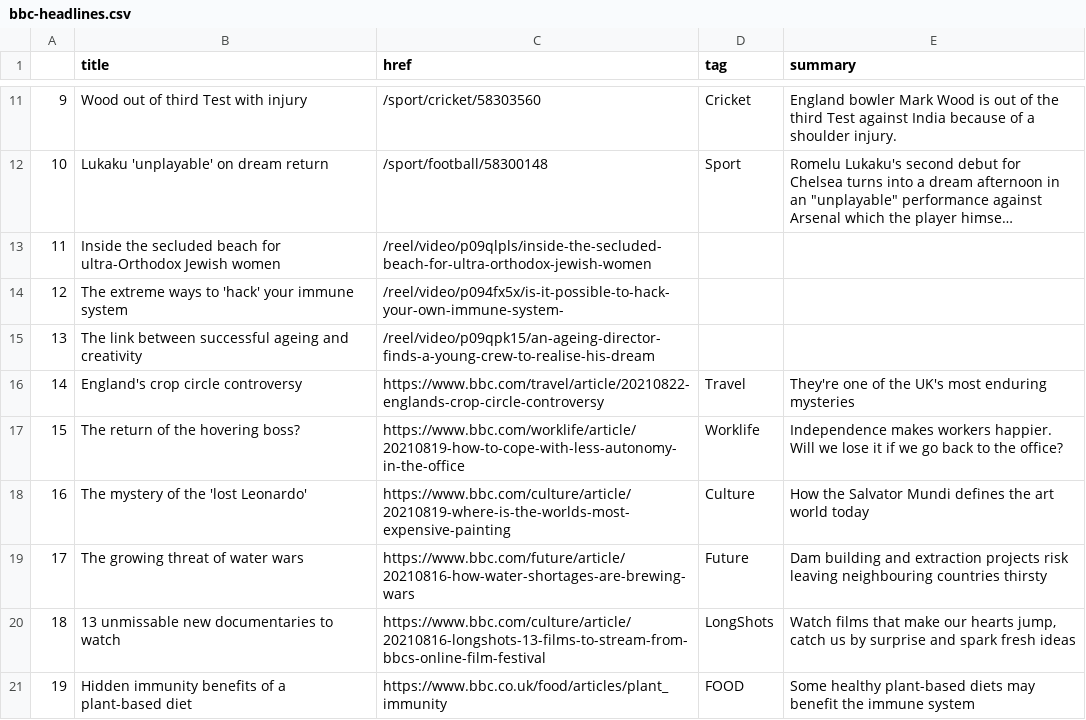
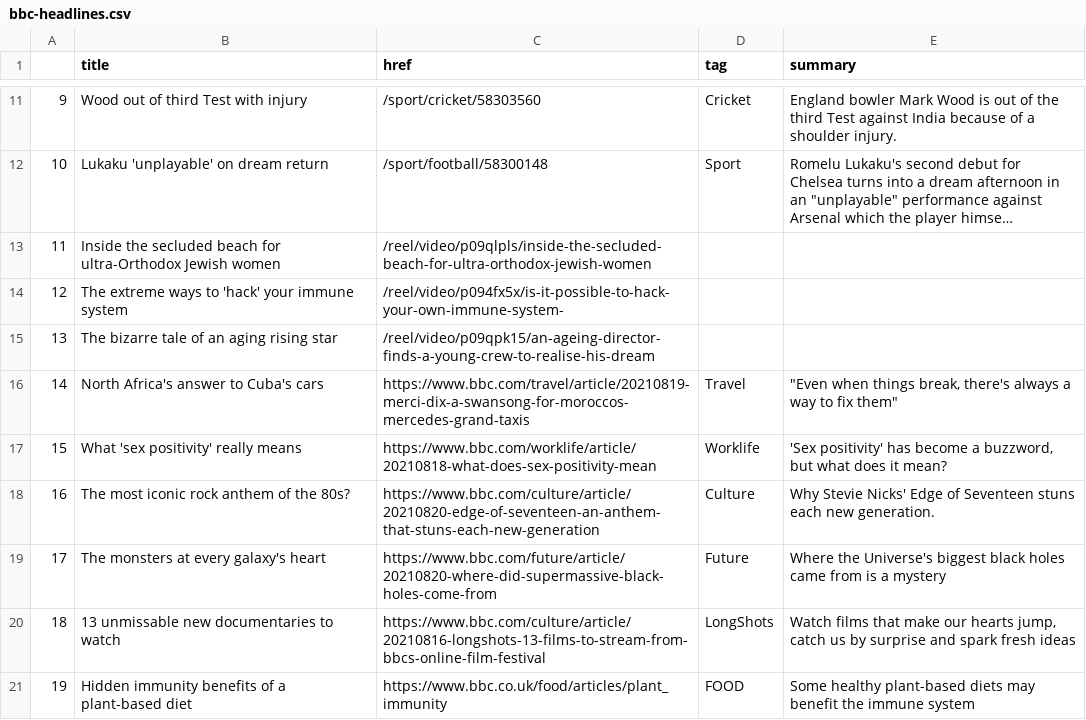
Before and after one commit to kgrumke/automatic-scraper, a CSV file: bbc-headlines.csv, drawn as a sheet; only a part is shown, gaps mark what is left out; long unchanged cells end in …; the diff covers the shown part only.

```diff
--- a/bbc-headlines.csv
+++ b/bbc-headlines.csv
@@ -14,7 +14,7 @@
 12,The extreme ways to 'hack' your immune system,/reel/video/p094fx5x/is-it-possible-to-hack-your-own-immune-system-,,
-13,The link between successful ageing and creativity,/reel/video/p09qpk15/an-ageing-director-finds-a-young-crew-to-realise-his-dream,,
-14,England's crop circle controversy,https://www.bbc.com/travel/article/20210822-englands-crop-circle-controversy,Travel,They're one of the UK's most enduring mysteries
-15,The return of the hovering boss?,https://www.bbc.com/worklife/article/20210819-how-to-cope-with-less-autonomy-in-the-office,Worklife,Independence makes workers happier. Will we lose it if we go back to the office?
-16,The mystery of the 'lost Leonardo',https://www.bbc.com/culture/article/20210819-where-is-the-worlds-most-expensive-painting,Culture,How the Salvator Mundi defines the art world today
-17,The growing threat of water wars,https://www.bbc.com/future/article/20210816-how-water-shortages-are-brewing-wars,Future,Dam building and extraction projects risk leaving neighbouring countries thirsty
+13,The bizarre tale of an aging rising star,/reel/video/p09qpk15/an-ageing-director-finds-a-young-crew-to-realise-his-dream,,
+14,North Africa's answer to Cuba's cars,https://www.bbc.com/travel/article/20210819-merci-dix-a-swansong-for-moroccos-mercedes-grand-taxis,Travel,"""Even when things break, there's always a way to fix them"""
+15,What 'sex positivity' really means,https://www.bbc.com/worklife/article/20210818-what-does-sex-positivity-mean,Worklife,"'Sex positivity' has become a buzzword, but what does it mean?"
+16,The most iconic rock anthem of the 80s?,https://www.bbc.com/culture/article/20210820-edge-of-seventeen-an-anthem-that-stuns-each-new-generation,Culture,Why Stevie Nicks' Edge of Seventeen stuns each new generation.
+17,The monsters at every galaxy's heart,https://www.bbc.com/future/article/20210820-where-did-supermassive-black-holes-come-from,Future,Where the Universe's biggest black holes came from is a mystery
 18,13 unmissable new documentaries to watch,https://www.bbc.com/culture/article/20210816-longshots-13-films-to-stream-from-bbcs-online-film-festival,LongShots,"Watch films that make our hearts jump, catch us by surprise and spark fresh ideas"
```
Also changed, not shown: 28 edited cells elsewhere in this file.
